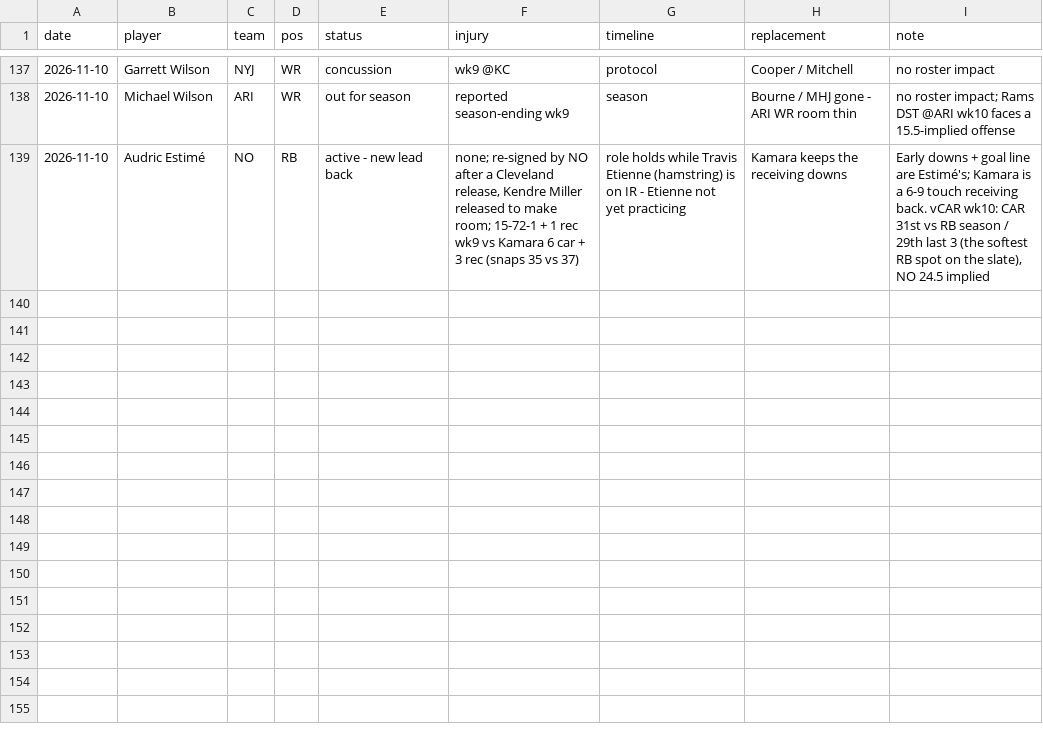
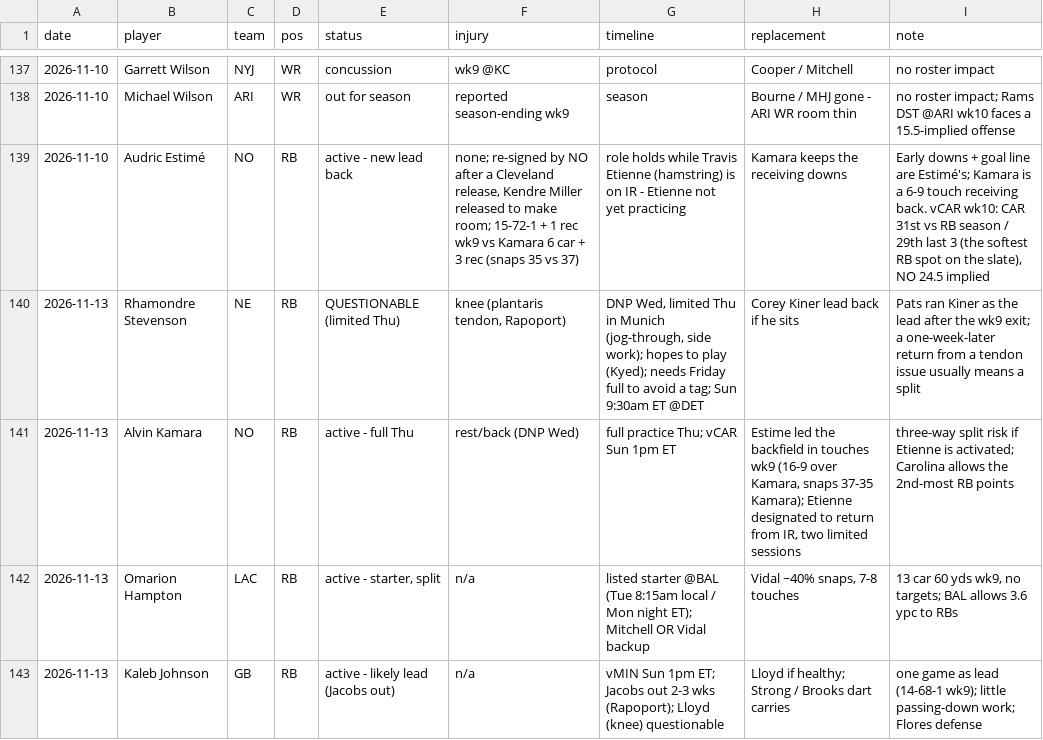
Before and after one commit to Joshua-Hsu/Fantasy-Football, a CSV file: injuries.csv, drawn as a sheet; only a part is shown, gaps mark what is left out; the diff names each change by its address in the sheet, - before the commit and + after, or states it on an @@ line.

```diff
--- a/injuries.csv
+++ b/injuries.csv
+row 140: 2026-11-13 | Rhamondre Stevenson | NE | RB | QUESTIONABLE (limited Thu) | knee (plantaris tendon, Rapoport) | DNP Wed, limited Thu in Munich (jog-through, side work); hopes to play (Kyed); needs Friday full to avoid a tag; Sun 9:30am ET @DET | Corey Kiner lead back if he sits | Pats ran Kiner as the lead after the wk9 exit; a one-week-later return from a tendon issue usually means a split
+row 141: 2026-11-13 | Alvin Kamara | NO | RB | active - full Thu | rest/back (DNP Wed) | full practice Thu; vCAR Sun 1pm ET | Estime led the backfield in touches wk9 (16-9 over Kamara, snaps 37-35 Kamara); Etienne designated to return from IR, two limited sessions | three-way split risk if Etienne is activated; Carolina allows the 2nd-most RB points
+row 142: 2026-11-13 | Omarion Hampton | LAC | RB | active - starter, split | n/a | listed starter @BAL (Tue 8:15am local / Mon night ET); Mitchell OR Vidal backup | Vidal ~40% snaps, 7-8 touches | 13 car 60 yds wk9, no targets; BAL allows 3.6 ypc to RBs
+row 143: 2026-11-13 | Kaleb Johnson | GB | RB | active - likely lead (Jacobs out) | n/a | vMIN Sun 1pm ET; Jacobs out 2-3 wks (Rapoport); Lloyd (knee) questionable | Lloyd if healthy; Strong / Brooks dart carries | one game as lead (14-68-1 wk9); little passing-down work; Flores defense
```
Also changed, not shown: decisions.csv, 2 other files.
